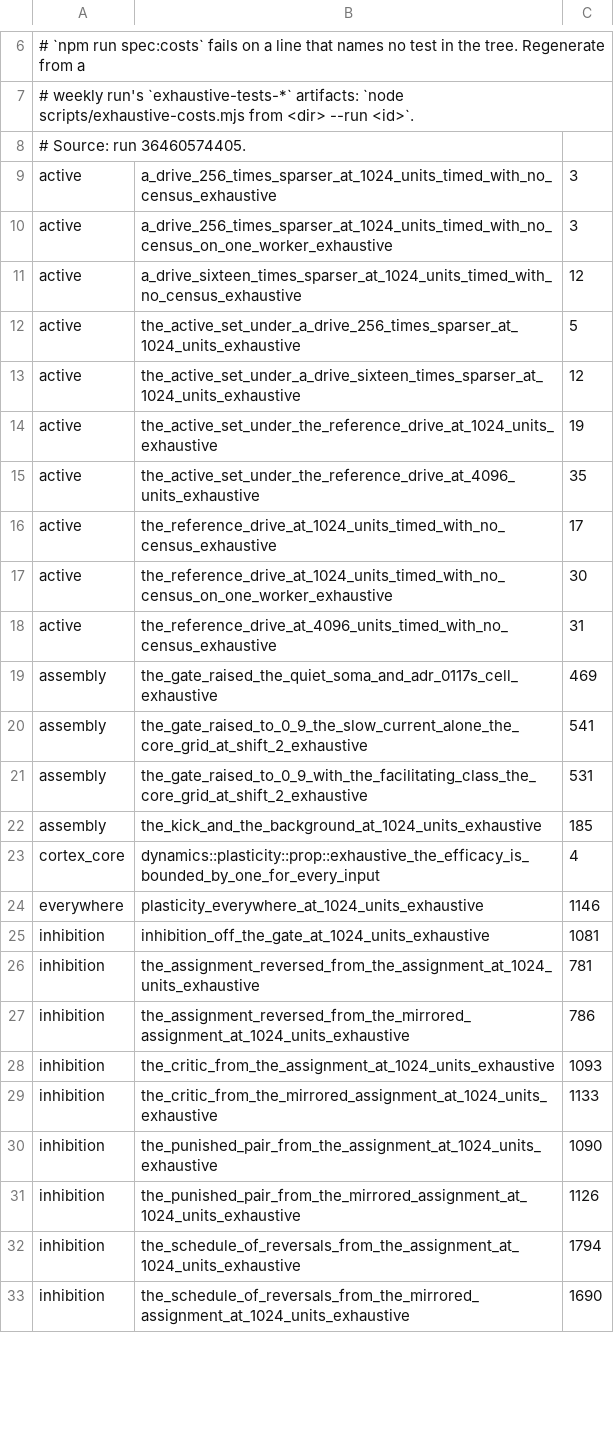
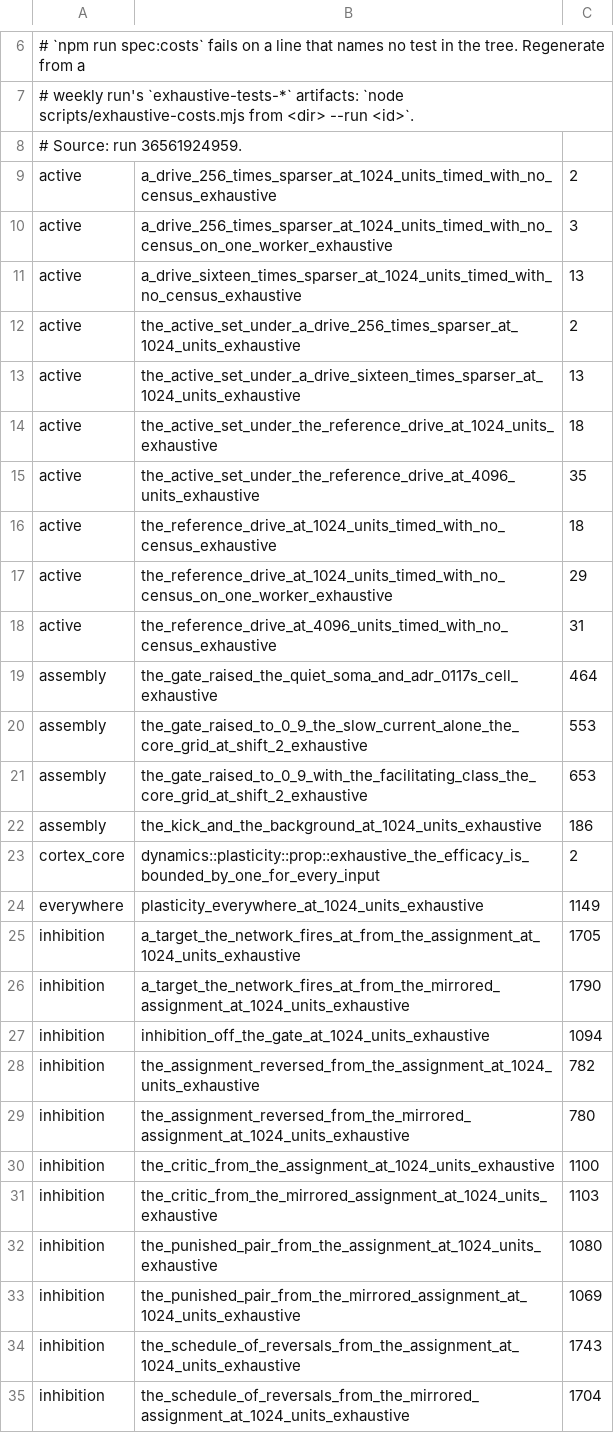
Before and after one commit to DescentVTT/VirtualCortex, a TSV file: scripts/exhaustive-costs.tsv, drawn as a sheet; only a part is shown, gaps mark what is left out; the diff covers the shown part only.

```diff
--- a/scripts/exhaustive-costs.tsv
+++ b/scripts/exhaustive-costs.tsv
@@ -7,27 +7,29 @@
 # weekly run's `exhaustive-tests-*` artifacts: `node scripts/exhaustive-costs.mjs from <dir> --run <id>`.
-# Source: run 36460574405.
-active	a_drive_256_times_sparser_at_1024_units_timed_with_no_census_exhaustive	3
+# Source: run 36561924959.
+active	a_drive_256_times_sparser_at_1024_units_timed_with_no_census_exhaustive	2
 active	a_drive_256_times_sparser_at_1024_units_timed_with_no_census_on_one_worker_exhaustive	3
-active	a_drive_sixteen_times_sparser_at_1024_units_timed_with_no_census_exhaustive	12
-active	the_active_set_under_a_drive_256_times_sparser_at_1024_units_exhaustive	5
-active	the_active_set_under_a_drive_sixteen_times_sparser_at_1024_units_exhaustive	12
-active	the_active_set_under_the_reference_drive_at_1024_units_exhaustive	19
+active	a_drive_sixteen_times_sparser_at_1024_units_timed_with_no_census_exhaustive	13
+active	the_active_set_under_a_drive_256_times_sparser_at_1024_units_exhaustive	2
+active	the_active_set_under_a_drive_sixteen_times_sparser_at_1024_units_exhaustive	13
+active	the_active_set_under_the_reference_drive_at_1024_units_exhaustive	18
 active	the_active_set_under_the_reference_drive_at_4096_units_exhaustive	35
-active	the_reference_drive_at_1024_units_timed_with_no_census_exhaustive	17
-active	the_reference_drive_at_1024_units_timed_with_no_census_on_one_worker_exhaustive	30
+active	the_reference_drive_at_1024_units_timed_with_no_census_exhaustive	18
+active	the_reference_drive_at_1024_units_timed_with_no_census_on_one_worker_exhaustive	29
 active	the_reference_drive_at_4096_units_timed_with_no_census_exhaustive	31
-assembly	the_gate_raised_the_quiet_soma_and_adr_0117s_cell_exhaustive	469
-assembly	the_gate_raised_to_0_9_the_slow_current_alone_the_core_grid_at_shift_2_exhaustive	541
-assembly	the_gate_raised_to_0_9_with_the_facilitating_class_the_core_grid_at_shift_2_exhaustive	531
-assembly	the_kick_and_the_background_at_1024_units_exhaustive	185
-cortex_core	dynamics::plasticity::prop::exhaustive_the_efficacy_is_bounded_by_one_for_every_input	4
-everywhere	plasticity_everywhere_at_1024_units_exhaustive	1146
-inhibition	inhibition_off_the_gate_at_1024_units_exhaustive	1081
-inhibition	the_assignment_reversed_from_the_assignment_at_1024_units_exhaustive	781
-inhibition	the_assignment_reversed_from_the_mirrored_assignment_at_1024_units_exhaustive	786
-inhibition	the_critic_from_the_assignment_at_1024_units_exhaustive	1093
-inhibition	the_critic_from_the_mirrored_assignment_at_1024_units_exhaustive	1133
-inhibition	the_punished_pair_from_the_assignment_at_1024_units_exhaustive	1090
-inhibition	the_punished_pair_from_the_mirrored_assignment_at_1024_units_exhaustive	1126
-inhibition	the_schedule_of_reversals_from_the_assignment_at_1024_units_exhaustive	1794
-inhibition	the_schedule_of_reversals_from_the_mirrored_assignment_at_1024_units_exhaustive	1690
+assembly	the_gate_raised_the_quiet_soma_and_adr_0117s_cell_exhaustive	464
+assembly	the_gate_raised_to_0_9_the_slow_current_alone_the_core_grid_at_shift_2_exhaustive	553
+assembly	the_gate_raised_to_0_9_with_the_facilitating_class_the_core_grid_at_shift_2_exhaustive	653
+assembly	the_kick_and_the_background_at_1024_units_exhaustive	186
+cortex_core	dynamics::plasticity::prop::exhaustive_the_efficacy_is_bounded_by_one_for_every_input	2
+everywhere	plasticity_everywhere_at_1024_units_exhaustive	1149
+inhibition	a_target_the_network_fires_at_from_the_assignment_at_1024_units_exhaustive	1705
+inhibition	a_target_the_network_fires_at_from_the_mirrored_assignment_at_1024_units_exhaustive	1790
+inhibition	inhibition_off_the_gate_at_1024_units_exhaustive	1094
+inhibition	the_assignment_reversed_from_the_assignment_at_1024_units_exhaustive	782
+inhibition	the_assignment_reversed_from_the_mirrored_assignment_at_1024_units_exhaustive	780
+inhibition	the_critic_from_the_assignment_at_1024_units_exhaustive	1100
+inhibition	the_critic_from_the_mirrored_assignment_at_1024_units_exhaustive	1103
+inhibition	the_punished_pair_from_the_assignment_at_1024_units_exhaustive	1080
+inhibition	the_punished_pair_from_the_mirrored_assignment_at_1024_units_exhaustive	1069
+inhibition	the_schedule_of_reversals_from_the_assignment_at_1024_units_exhaustive	1743
+inhibition	the_schedule_of_reversals_from_the_mirrored_assignment_at_1024_units_exhaustive	1704
```
Also changed, not shown: 38 edited cells elsewhere in this file, 3 other files.
